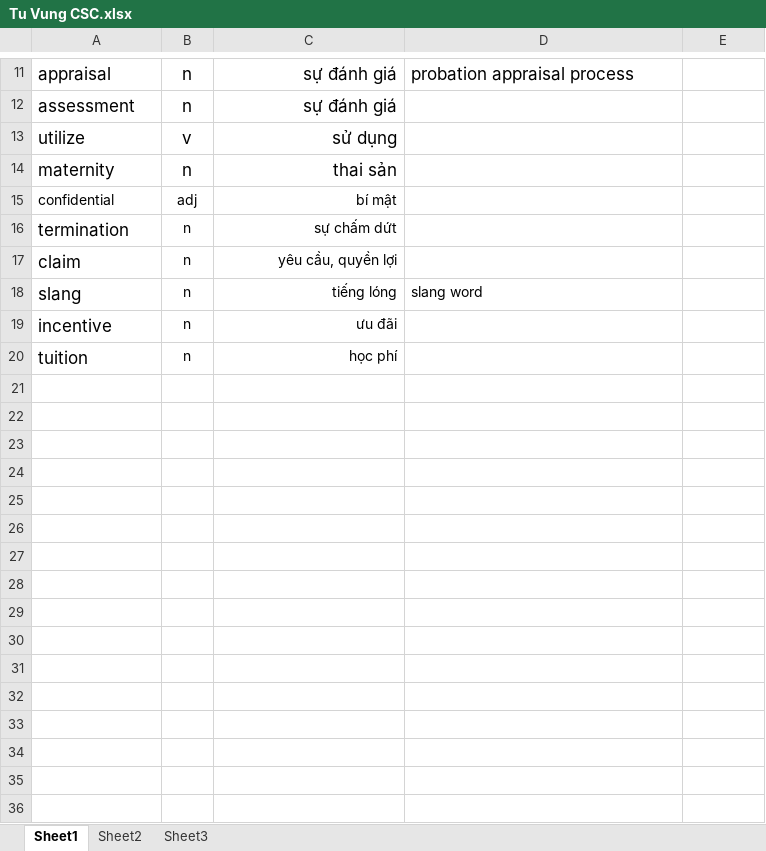
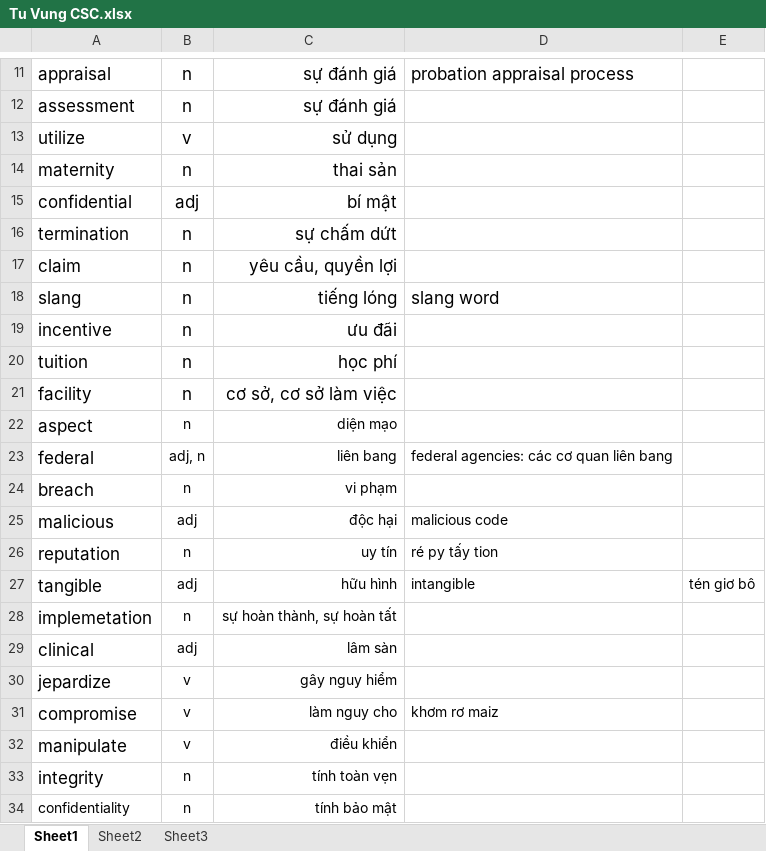
Before and after one commit to ntthuat/English, an Excel workbook: Tu Vung CSC.xlsx, sheet Sheet1, drawn as a sheet; only a part is shown, gaps mark what is left out; values as stored, in another font and other column widths than the file's, no borders; the diff covers the shown part only; the diff names each change by its address in the sheet, - before the commit and + after, or states it on an @@ line.

Commit message:
Add files via upload

```diff
--- a/Tu Vung CSC.xlsx (sheet Sheet1)
+++ b/Tu Vung CSC.xlsx (sheet Sheet1)
@@ A15:C15 text size: larger @@
@@ B16:C17 text size: larger @@
@@ B18:D18 text size: larger @@
@@ B19:C20 text size: larger @@
+row 21: facility | n | cơ sở, cơ sở làm việc
+row 22: aspect | n | diện mạo
+row 23: federal | adj, n | liên bang | federal agencies: các cơ quan liên bang
+row 24: breach | n | vi phạm
+row 25: malicious | adj | độc hại | malicious code
+row 26: reputation | n | uy tín | ré py tấy tion
+row 27: tangible | adj | hữu hình | intangible | tén giơ bô
+row 28: implemetation | n | sự hoàn thành, sự hoàn tất
+row 29: clinical | adj | lâm sàn
+row 30: jepardize | v | gây nguy hiểm
+row 31: compromise | v | làm nguy cho | khơm rơ maiz
+row 32: manipulate | v | điều khiển
+row 33: integrity | n | tính toàn vẹn
+row 34: confidentiality | n | tính bảo mật
```
Also changed, not shown: 11 added rows and 2 edited cells elsewhere in this sheet.
